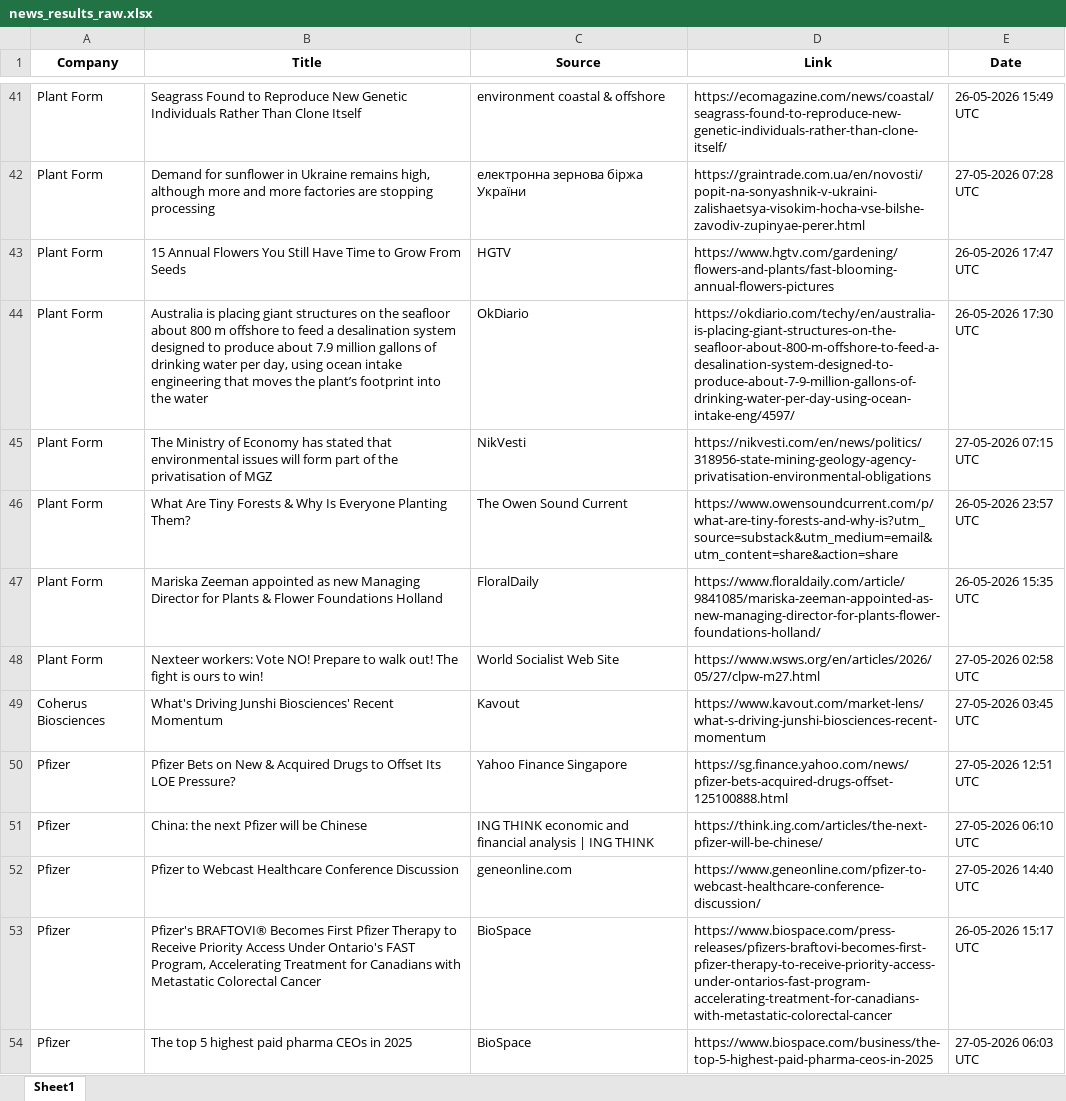
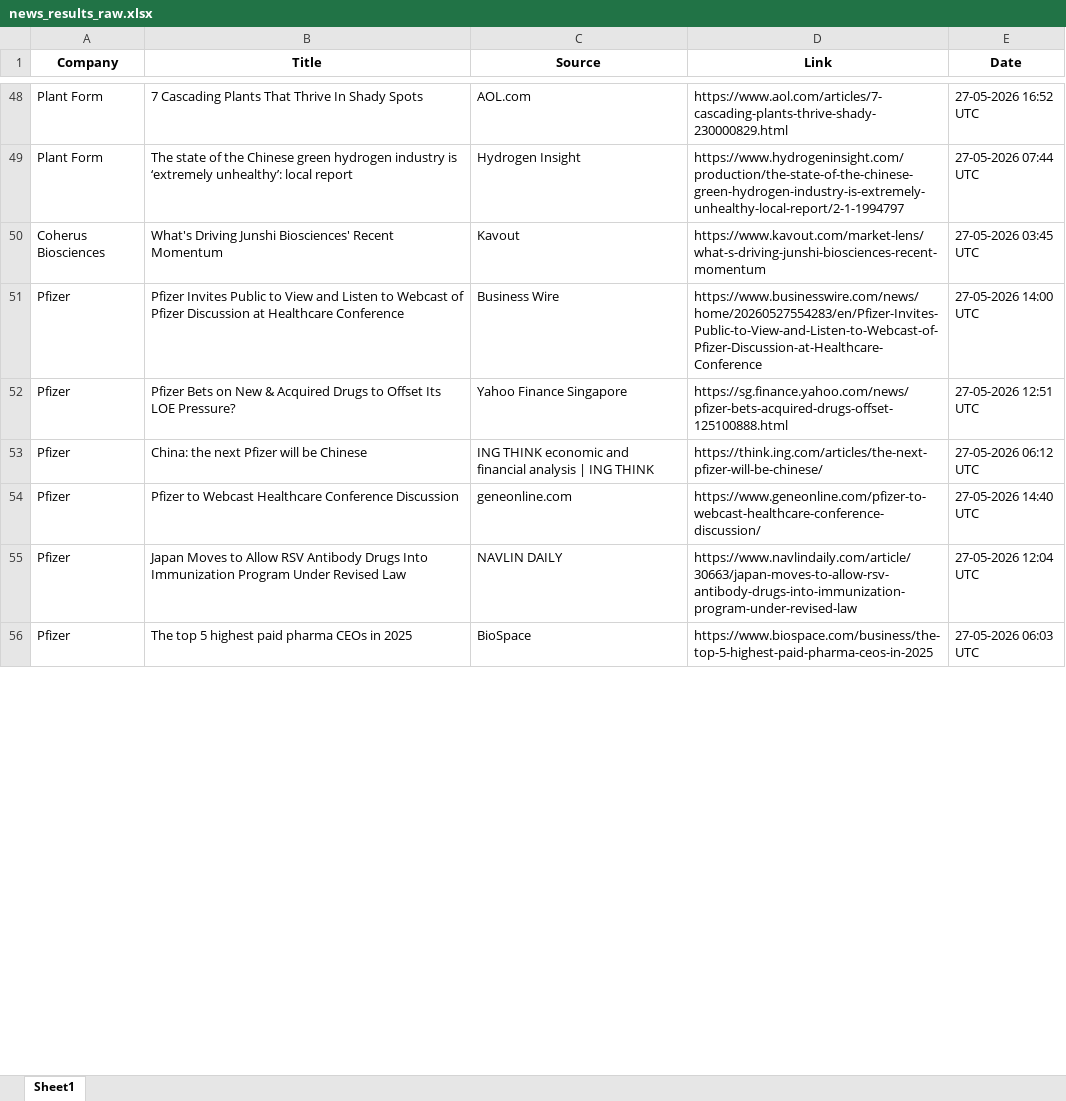
Before and after one commit to synapseKrishna/Ved, an Excel workbook: news_results_raw.xlsx, sheet Sheet1, drawn as a sheet; only a part is shown, gaps mark what is left out; values as stored, in another font and other column widths than the file's, no borders; removed rows and columns are numbered as before the commit, all else as after; the diff covers the shown part only; the diff names each change by its address in the sheet, - before the commit and + after, or states it on an @@ line.

```diff
--- a/news_results_raw.xlsx (sheet Sheet1)
+++ b/news_results_raw.xlsx (sheet Sheet1)
-B48 (Title): Seagrass Found to Reproduce New Genetic Individuals Rather Than Clone Itself
+B48 (Title): 7 Cascading Plants That Thrive In Shady Spots
-C48 (Source): environment coastal & offshore
+C48 (Source): AOL.com
-D48 (Link): https://ecomagazine.com/news/coastal/seagrass-found-to-reproduce-new-genetic-individuals-rather-than-clone-itself/
+D48 (Link): https://www.aol.com/articles/7-cascading-plants-thrive-shady-230000829.html
-E48 (Date): 26-05-2026 15:49 UTC
+E48 (Date): 27-05-2026 16:52 UTC
-row 42: Plant Form | Demand for sunflower in Ukraine remains high, although more and more factories are stopping processing | електронна зернова біржа України | https://graintrade.com.ua/en/novosti/popit-na-sonyashnik-v-ukraini-zalishaetsya-visokim-hocha-vse-bilshe-zavodiv-zupinyae-perer.html | 27-05-2026 07:28 UTC
-row 43: Plant Form | 15 Annual Flowers You Still Have Time to Grow From Seeds | HGTV | https://www.hgtv.com/gardening/flowers-and-plants/fast-blooming-annual-flowers-pictures | 26-05-2026 17:47 UTC
-row 44: Plant Form | Australia is placing giant structures on the seafloor about 800 m offshore to feed a desalination system designed to produce about 7.9 million gallons of drinking water per day, using ocean intake engineering that moves the plant’s footprint into the water | OkDiario | https://okdiario.com/techy/en/australia-is-placing-giant-structures-on-the-seafloor-about-800-m-offshore-to-feed-a-desalination-system-designed-to-produce-about-7-9-million-gallons-of-drinking-water-per-day-using-ocean-intake-eng/4597/ | 26-05-2026 17:30 UTC
-B49 (Title): The Ministry of Economy has stated that environmental issues will form part of the privatisation of MGZ
+B49 (Title): The state of the Chinese green hydrogen industry is ‘extremely unhealthy’: local report
-C49 (Source): NikVesti
+C49 (Source): Hydrogen Insight
-D49 (Link): https://nikvesti.com/en/news/politics/318956-state-mining-geology-agency-privatisation-environmental-obligations
+D49 (Link): https://www.hydrogeninsight.com/production/the-state-of-the-chinese-green-hydrogen-industry-is-extremely-unhealthy-local-report/2-1-1994797
-E49 (Date): 27-05-2026 07:15 UTC
+E49 (Date): 27-05-2026 07:44 UTC
-row 46: Plant Form | What Are Tiny Forests & Why Is Everyone Planting Them? | The Owen Sound Current | https://www.owensoundcurrent.com/p/what-are-tiny-forests-and-why-is?utm_source=substack&utm_medium=email&utm_content=share&action=share | 26-05-2026 23:57 UTC
-row 47: Plant Form | Mariska Zeeman appointed as new Managing Director for Plants & Flower Foundations Holland | FloralDaily | https://www.floraldaily.com/article/9841085/mariska-zeeman-appointed-as-new-managing-director-for-plants-flower-foundations-holland/ | 26-05-2026 15:35 UTC
-row 48: Plant Form | Nexteer workers: Vote NO! Prepare to walk out! The fight is ours to win! | World Socialist Web Site | https://www.wsws.org/en/articles/2026/05/27/clpw-m27.html | 27-05-2026 02:58 UTC
+row 51: Pfizer | Pfizer Invites Public to View and Listen to Webcast of Pfizer Discussion at Healthcare Conference | Business Wire | https://www.businesswire.com/news/home/20260527554283/en/Pfizer-Invites-Public-to-View-and-Listen-to-Webcast-of-Pfizer-Discussion-at-Healthcare-Conference | 27-05-2026 14:00 UTC
-E53 (Date): 27-05-2026 06:10 UTC
+E53 (Date): 27-05-2026 06:12 UTC
-B55 (Title): Pfizer's BRAFTOVI® Becomes First Pfizer Therapy to Receive Priority Access Under Ontario's FAST Program, Accelerating Treatment for Canadians with Metastatic Colorectal Cancer
+B55 (Title): Japan Moves to Allow RSV Antibody Drugs Into Immunization Program Under Revised Law
-C55 (Source): BioSpace
+C55 (Source): NAVLIN DAILY
-D55 (Link): https://www.biospace.com/press-releases/pfizers-braftovi-becomes-first-pfizer-therapy-to-receive-priority-access-under-ontarios-fast-program-accelerating-treatment-for-canadians-with-metastatic-colorectal-cancer
+D55 (Link): https://www.navlindaily.com/article/30663/japan-moves-to-allow-rsv-antibody-drugs-into-immunization-program-under-revised-law
-E55 (Date): 26-05-2026 15:17 UTC
+E55 (Date): 27-05-2026 12:04 UTC
```
Also changed, not shown: 52 added rows, 23 removed rows, 7 moved rows and 44 edited cells elsewhere in this sheet, news_results.xlsx.
